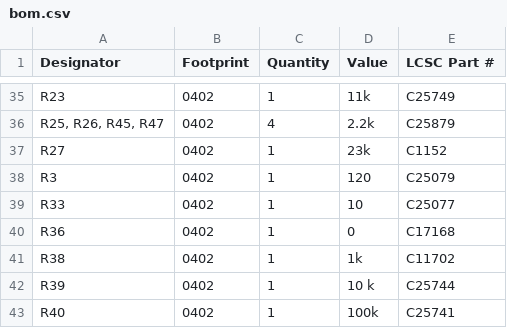
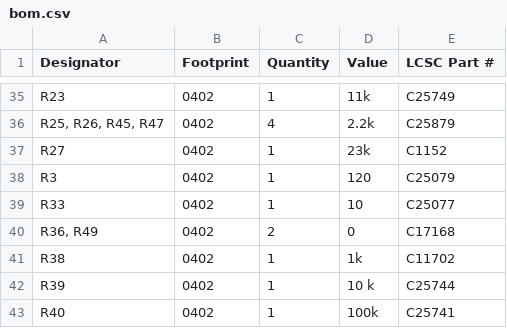
Before and after one commit to LEAT-EDGE/ambient-pcb-audiopower, a CSV file: production/bom.csv, drawn as a sheet; only a part is shown, gaps mark what is left out.

```diff
--- a/production/bom.csv
+++ b/production/bom.csv
@@ -39,3 +39,3 @@ R3,0402,1,120,C25079
 R33,0402,1,10,C25077
-R36,0402,1,0,C17168
+"R36, R49",0402,2,0,C17168
 R38,0402,1,1k,C11702
```
Also changed, not shown: production/designators.csv, production/positions.csv, 6 other files.
